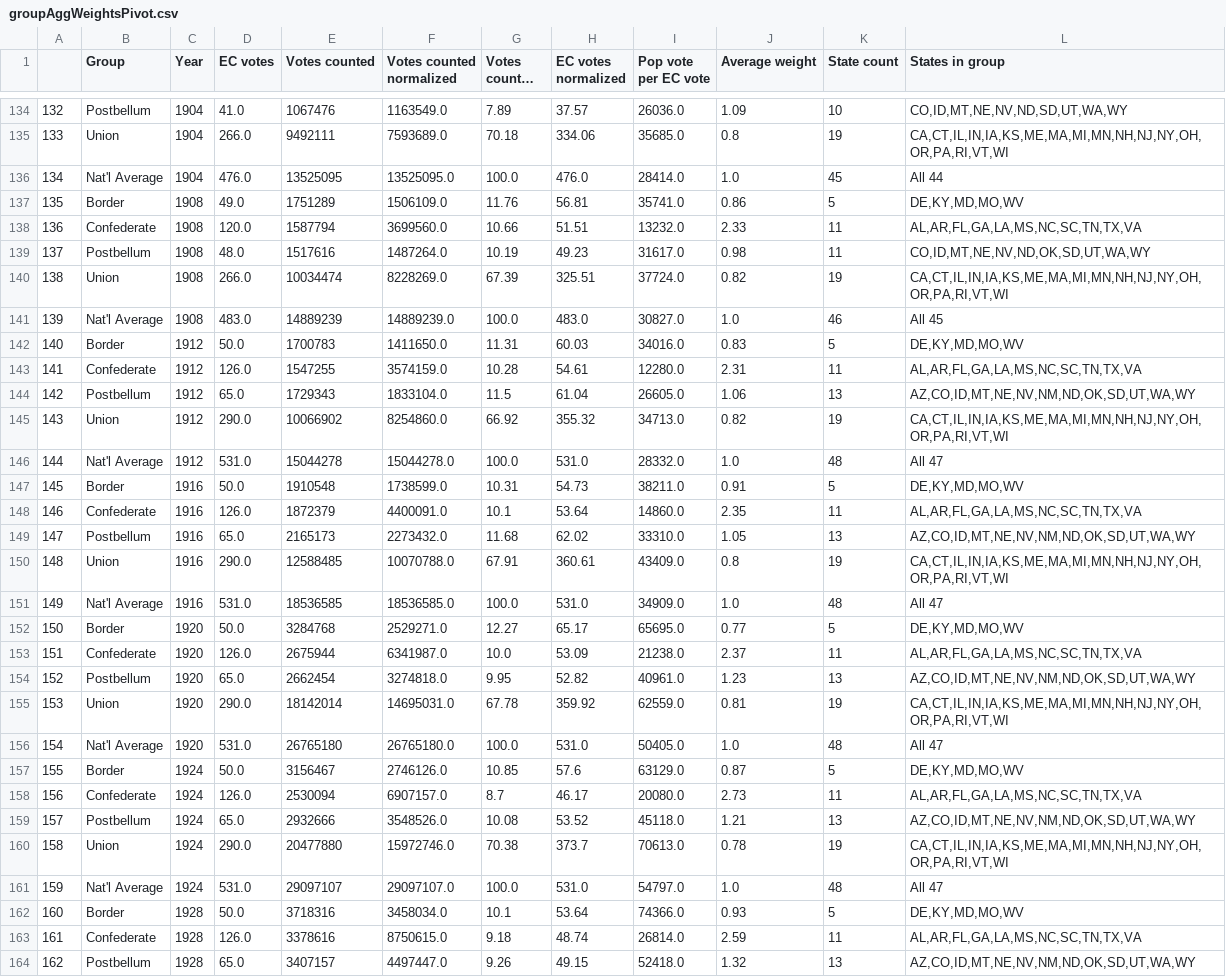
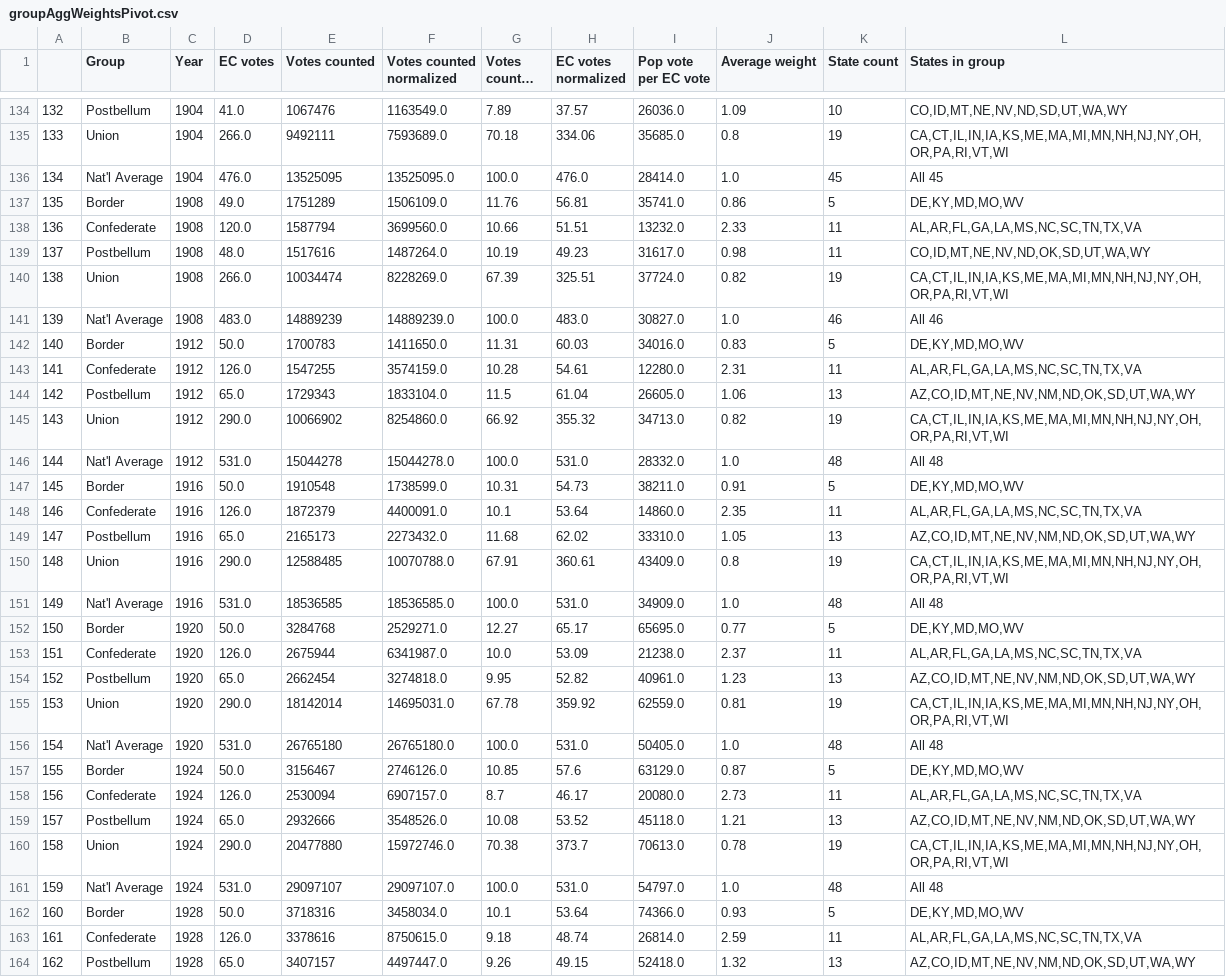
Before and after one commit to dannynoonan/electoralytics, a CSV file: data/gen/acw/noSmall/groupAggWeightsPivot.csv, drawn as a sheet; only a part is shown, gaps mark what is left out; long unchanged cells end in …; the diff covers the shown part only.

Commit message:
fix tiny bug in state count aggregation during file builder, clean up commenting and add final polish to organization of figure builder code, tweak titles and axis labels

```diff
--- a/data/gen/acw/noSmall/groupAggWeightsPivot.csv
+++ b/data/gen/acw/noSmall/groupAggWeightsPivot.csv
@@ -135,3 +135,3 @@
 133,Union,1904,266.0,9492111,7593689.0,70.18,334.06,35685.0,0.8,19,"CA,CT,IL,IN,IA,KS,ME,MA,MI,MN,NH,NJ,NY,OH,OR,PA,RI,VT,WI"
-134,Nat'l Average,1904,476.0,13525095,13525095.0,100.0,476.0,28414.0,1.0,45,All 44
+134,Nat'l Average,1904,476.0,13525095,13525095.0,100.0,476.0,28414.0,1.0,45,All 45
 135,Border,1908,49.0,1751289,1506109.0,11.76,56.81,35741.0,0.86,5,"DE,KY,MD,MO,WV"
@@ -140,3 +140,3 @@
 138,Union,1908,266.0,10034474,8228269.0,67.39,325.51,37724.0,0.82,19,"CA,CT,IL,IN,IA,KS,ME,MA,MI,MN,NH,NJ,NY,OH,OR,PA,RI,VT,WI"
-139,Nat'l Average,1908,483.0,14889239,14889239.0,100.0,483.0,30827.0,1.0,46,All 45
+139,Nat'l Average,1908,483.0,14889239,14889239.0,100.0,483.0,30827.0,1.0,46,All 46
 140,Border,1912,50.0,1700783,1411650.0,11.31,60.03,34016.0,0.83,5,"DE,KY,MD,MO,WV"
@@ -145,3 +145,3 @@
 143,Union,1912,290.0,10066902,8254860.0,66.92,355.32,34713.0,0.82,19,"CA,CT,IL,IN,IA,KS,ME,MA,MI,MN,NH,NJ,NY,OH,OR,PA,RI,VT,WI"
-144,Nat'l Average,1912,531.0,15044278,15044278.0,100.0,531.0,28332.0,1.0,48,All 47
+144,Nat'l Average,1912,531.0,15044278,15044278.0,100.0,531.0,28332.0,1.0,48,All 48
 145,Border,1916,50.0,1910548,1738599.0,10.31,54.73,38211.0,0.91,5,"DE,KY,MD,MO,WV"
@@ -150,3 +150,3 @@
 148,Union,1916,290.0,12588485,10070788.0,67.91,360.61,43409.0,0.8,19,"CA,CT,IL,IN,IA,KS,ME,MA,MI,MN,NH,NJ,NY,OH,OR,PA,RI,VT,WI"
-149,Nat'l Average,1916,531.0,18536585,18536585.0,100.0,531.0,34909.0,1.0,48,All 47
+149,Nat'l Average,1916,531.0,18536585,18536585.0,100.0,531.0,34909.0,1.0,48,All 48
 150,Border,1920,50.0,3284768,2529271.0,12.27,65.17,65695.0,0.77,5,"DE,KY,MD,MO,WV"
@@ -155,3 +155,3 @@
 153,Union,1920,290.0,18142014,14695031.0,67.78,359.92,62559.0,0.81,19,"CA,CT,IL,IN,IA,KS,ME,MA,MI,MN,NH,NJ,NY,OH,OR,PA,RI,VT,WI"
-154,Nat'l Average,1920,531.0,26765180,26765180.0,100.0,531.0,50405.0,1.0,48,All 47
+154,Nat'l Average,1920,531.0,26765180,26765180.0,100.0,531.0,50405.0,1.0,48,All 48
 155,Border,1924,50.0,3156467,2746126.0,10.85,57.6,63129.0,0.87,5,"DE,KY,MD,MO,WV"
@@ -160,3 +160,3 @@
 158,Union,1924,290.0,20477880,15972746.0,70.38,373.7,70613.0,0.78,19,"CA,CT,IL,IN,IA,KS,ME,MA,MI,MN,NH,NJ,NY,OH,OR,PA,RI,VT,WI"
-159,Nat'l Average,1924,531.0,29097107,29097107.0,100.0,531.0,54797.0,1.0,48,All 47
+159,Nat'l Average,1924,531.0,29097107,29097107.0,100.0,531.0,54797.0,1.0,48,All 48
 160,Border,1928,50.0,3718316,3458034.0,10.1,53.64,74366.0,0.93,5,"DE,KY,MD,MO,WV"
```
Also changed, not shown: 30 edited cells elsewhere in this file, data/gen/acw/small3/groupAggWeightsPivot.csv, data/gen/acw/small4/groupAggWeightsPivot.csv, 11 other files.
